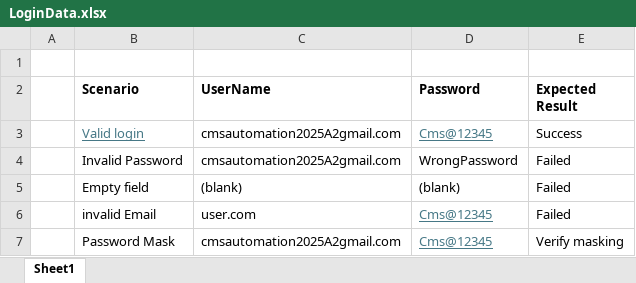
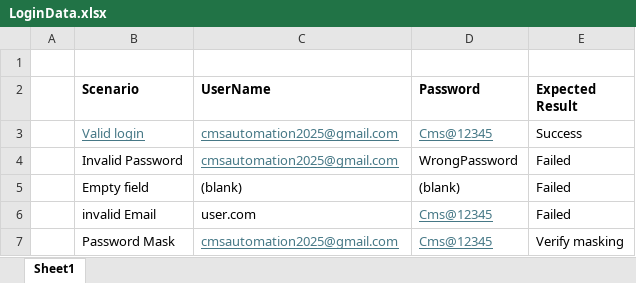
Before and after one commit to Sonask641/Project1, an Excel workbook: LoginData.xlsx, sheet Sheet1, drawn as a sheet; values as stored, in another font and other column widths than the file's, no borders; the diff names each change by its address in the sheet, - before the commit and + after, or states it on an @@ line.

```diff
--- a/LoginData.xlsx (sheet Sheet1)
+++ b/LoginData.xlsx (sheet Sheet1)
-C3:C4 (UserName): cmsautomation2025A2gmail.com
+C3:C4 (UserName): cmsautomation2025@gmail.com
@@ C3:C4 underline: off → on, text colour: black → #467886 @@
-C7 (UserName): cmsautomation2025A2gmail.com
+C7 (UserName): cmsautomation2025@gmail.com
@@ C7 underline: off → on, text colour: black → #467886 @@
```
Also changed, not shown: 27 other files.
